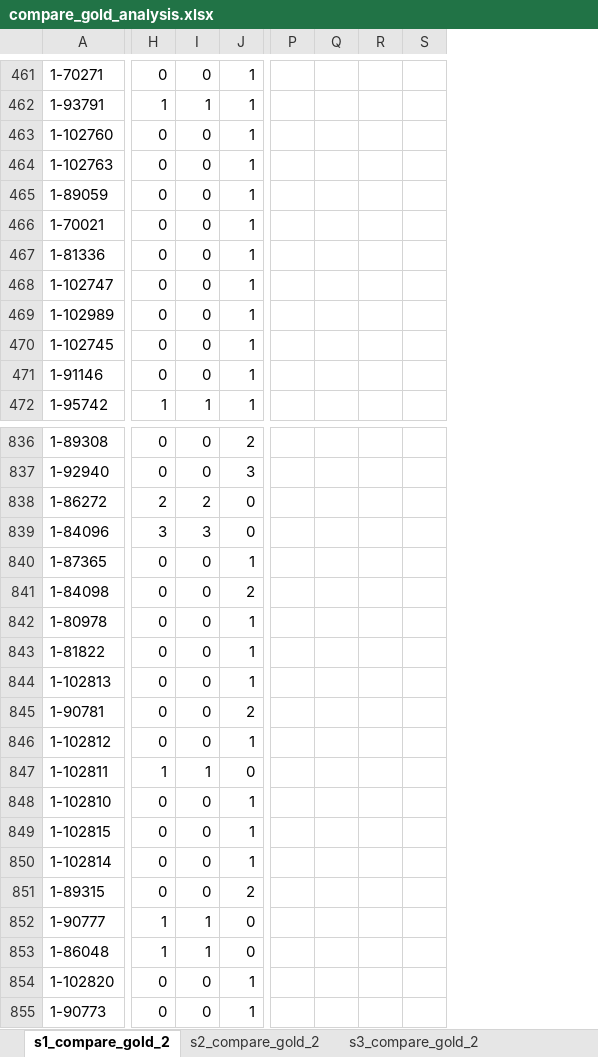
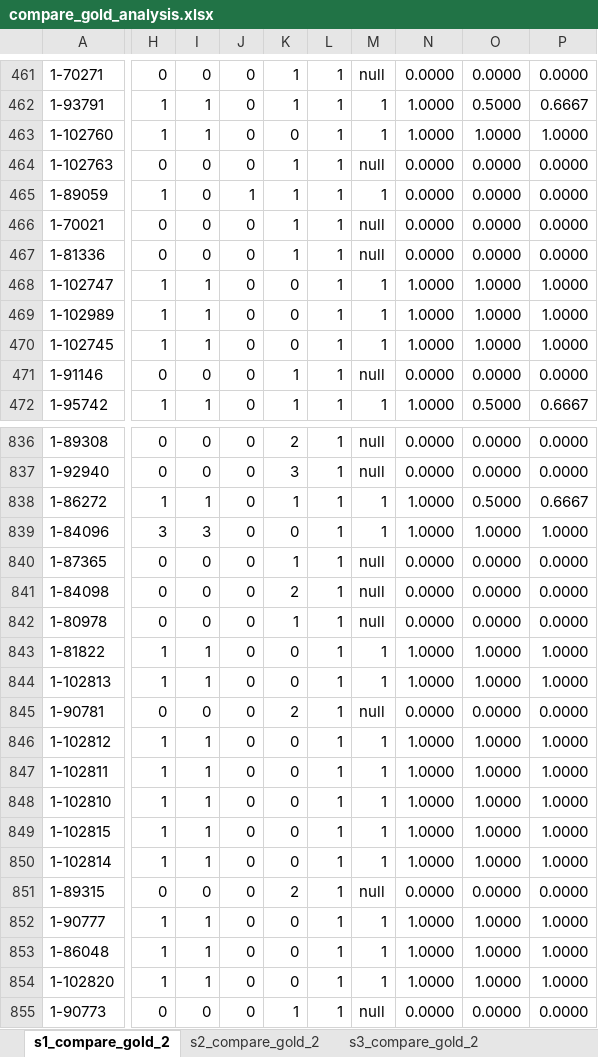
Before and after one commit to paramitamirza/CountingEvents, an Excel workbook: data/test_data_gold/compare_gold_analysis.xlsx, sheet s1_compare_gold_2, drawn as a sheet; only a part is shown, gaps mark what is left out; values as stored, in another font and other column widths than the file's, no borders; removed rows and columns are numbered as before the commit, all else as after; the diff covers the shown part only; the diff names each change by its address in the sheet, - before the commit and + after, or states it on an @@ line.

```diff
--- a/data/test_data_gold/compare_gold_analysis.xlsx (sheet s1_compare_gold_2)
+++ b/data/test_data_gold/compare_gold_analysis.xlsx (sheet s1_compare_gold_2)
+column J, rows 461-472: 0 | 0 | 0 | 0 | 1 | 0 | 0 | 0 | 0 | 0 | 0 | 0; rows 836-855: all 0
@@ column L unhidden, rows 461-472: all 1; rows 836-855: all 1 @@
+column M, rows 461-472: null | 1 | 1 | null | 1 | null | null | 1 | 1 | 1 | null | 1; rows 836-855: null | null | 1 | 1 | null | null | null | 1 | 1 | null | 1 | 1 | 1 | 1 | 1 | null | 1 | 1 | 1 | null
+column N, rows 461-472: 0.0000 | 1.0000 | 1.0000 | 0.0000 | 0.0000 | 0.0000 | 0.0000 | 1.0000 | 1.0000 | 1.0000 | 0.0000 | 1.0000; rows 836-855: 0.0000 | 0.0000 | 1.0000 | 1.0000 | 0.0000 | 0.0000 | 0.0000 | 1.0000 | 1.0000 | 0.0000 | 1.0000 | 1.0000 | 1.0000 | 1.0000 | 1.0000 | 0.0000 | 1.0000 | 1.0000 | 1.0000 | 0.0000
+column O, rows 461-472: 0.0000 | 0.5000 | 1.0000 | 0.0000 | 0.0000 | 0.0000 | 0.0000 | 1.0000 | 1.0000 | 1.0000 | 0.0000 | 0.5000; rows 836-855: 0.0000 | 0.0000 | 0.5000 | 1.0000 | 0.0000 | 0.0000 | 0.0000 | 1.0000 | 1.0000 | 0.0000 | 1.0000 | 1.0000 | 1.0000 | 1.0000 | 1.0000 | 0.0000 | 1.0000 | 1.0000 | 1.0000 | 0.0000
+column P, rows 461-472: 0.0000 | 0.6667 | 1.0000 | 0.0000 | 0.0000 | 0.0000 | 0.0000 | 1.0000 | 1.0000 | 1.0000 | 0.0000 | 0.6667; rows 836-855: 0.0000 | 0.0000 | 0.6667 | 1.0000 | 0.0000 | 0.0000 | 0.0000 | 1.0000 | 1.0000 | 0.0000 | 1.0000 | 1.0000 | 1.0000 | 1.0000 | 1.0000 | 0.0000 | 1.0000 | 1.0000 | 1.0000 | 0.0000
-column P, empty
-column Q, empty
-column R, empty
-column S, empty
-H463: 0
+H463: 1
-I463: 0
+I463: 1
-K463: 1
+K463: 0
-H465: 0
+H465: 1
-H468:H470: 0
+H468:H470: 1
-I468:I470: 0
+I468:I470: 1
-K468:K470: 1
+K468:K470: 0
-H838: 2
+H838: 1
-I838: 2
+I838: 1
-K838: 0
+K838: 1
-H843:H844: 0
+H843:H844: 1
-I843:I844: 0
+I843:I844: 1
-K843:K844: 1
+K843:K844: 0
-H846: 0
+H846: 1
-I846: 0
+I846: 1
-K846: 1
+K846: 0
-H848:H850: 0
+H848:H850: 1
-I848:I850: 0
+I848:I850: 1
-K848:K850: 1
+K848:K850: 0
-H854: 0
+H854: 1
-I854: 0
+I854: 1
-K854: 1
+K854: 0
```
Also changed, not shown: 1 removed row, 13 added columns, 2 removed columns and 319 edited cells elsewhere in this sheet, sheet s3_compare_gold_2, sheet s2_compare_gold_2, other sheet tabs, formulas that keep their value, hidden cells, 5 other files.
